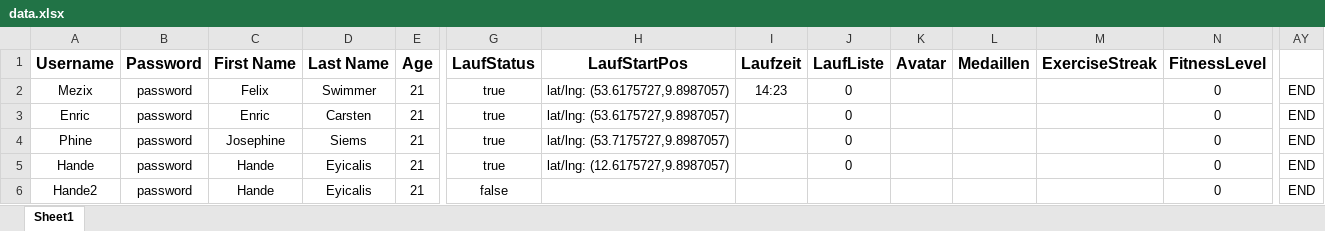
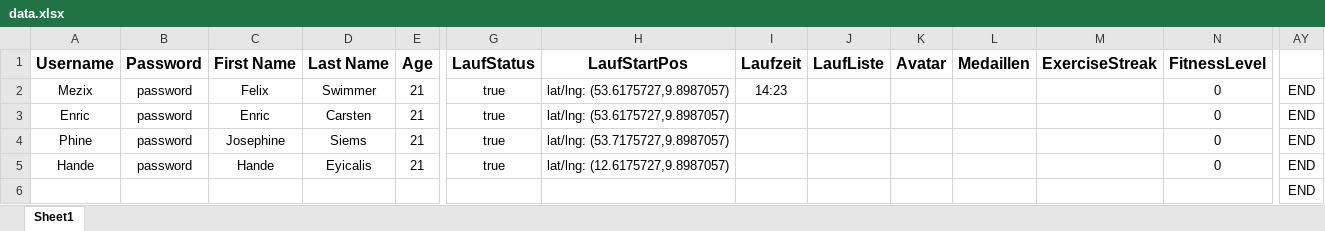
Before and after one commit to Mezix/RunningMateServer, an Excel workbook: data.xlsx, sheet Sheet1, drawn as a sheet; only a part is shown, gaps mark what is left out; values as stored, in another font and other column widths than the file's, no borders; removed rows and columns are numbered as before the commit, all else as after; rows hold the shown columns only; the diff names each change by its address in the sheet, - before the commit and + after, or states it on an @@ line.

```diff
--- a/data.xlsx (sheet Sheet1)
+++ b/data.xlsx (sheet Sheet1)
-J2:J5 (LaufListe): 0
+J2:J5 (LaufListe): (empty)
-row 6: Hande2 | password | Hande | Eyicalis | 21 | false |  |  |  |  |  |  | 0 | END
+row 6:  |  |  |  |  |  |  |  |  |  |  |  |  | END
```
Also changed, not shown: 3 other files.
